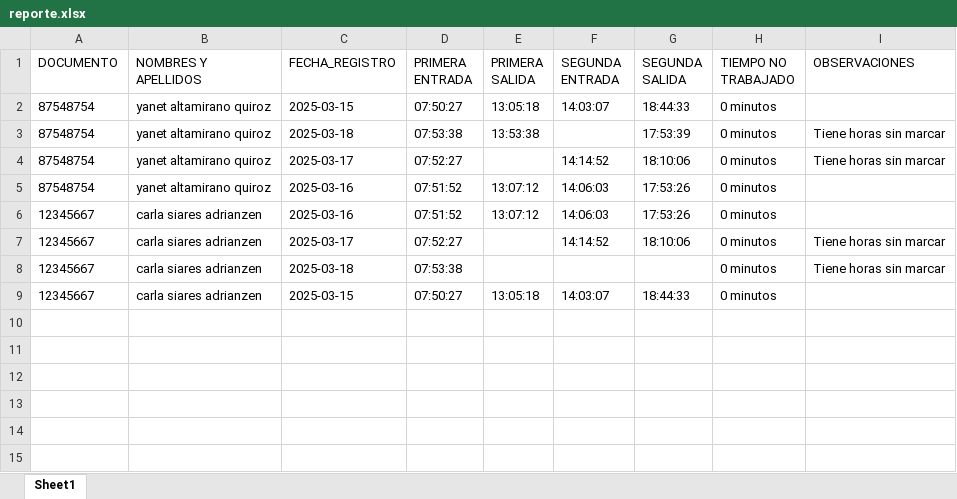
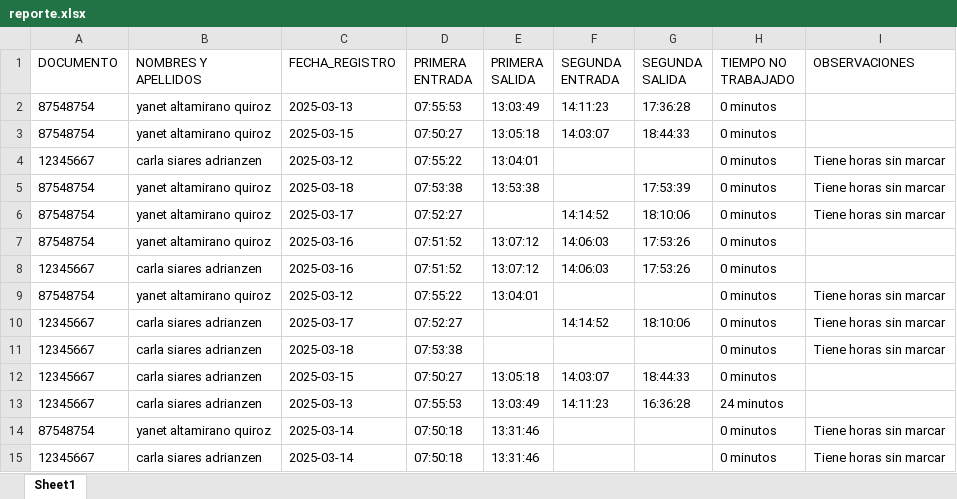
Before and after one commit to yoxer25/ASISTENCIA-UE, an Excel workbook: src/archives/reporte.xlsx, sheet Sheet1, drawn as a sheet; values as stored, in another font and other column widths than the file's, no borders; the diff names each change by its address in the sheet, - before the commit and + after, or states it on an @@ line.

```diff
--- a/src/archives/reporte.xlsx (sheet Sheet1)
+++ b/src/archives/reporte.xlsx (sheet Sheet1)
+row 2: 87548754 | yanet altamirano quiroz | 2025-03-13 | 07:55:53 | 13:03:49 | 14:11:23 | 17:36:28 | 0 minutos
+row 4: 12345667 | carla siares adrianzen | 2025-03-12 | 07:55:22 | 13:04:01 |  |  | 0 minutos | Tiene horas sin marcar
+row 9: 87548754 | yanet altamirano quiroz | 2025-03-12 | 07:55:22 | 13:04:01 |  |  | 0 minutos | Tiene horas sin marcar
+row 13: 12345667 | carla siares adrianzen | 2025-03-13 | 07:55:53 | 13:03:49 | 14:11:23 | 16:36:28 | 24 minutos
+row 14: 87548754 | yanet altamirano quiroz | 2025-03-14 | 07:50:18 | 13:31:46 |  |  | 0 minutos | Tiene horas sin marcar
+row 15: 12345667 | carla siares adrianzen | 2025-03-14 | 07:50:18 | 13:31:46 |  |  | 0 minutos | Tiene horas sin marcar
```
Also changed, not shown: src/archives/asistencia.xlsx, 31 other files.
